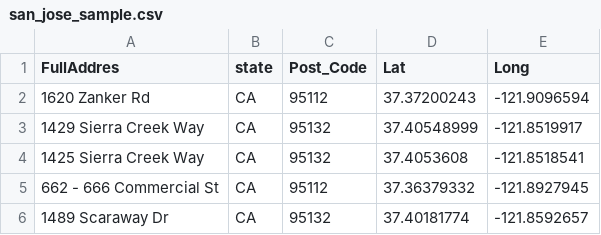
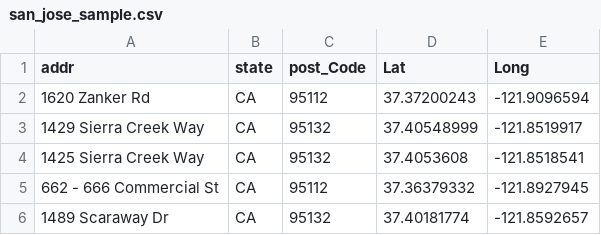
Before and after one commit to KI-Research-Services/CREDA_tools, a CSV file: test_data/san_jose_sample.csv, drawn as a sheet; only a part is shown.

```diff
--- a/test_data/san_jose_sample.csv
+++ b/test_data/san_jose_sample.csv
@@ -1,2 +1,2 @@
-FullAddres,state,Post_Code,Lat,Long
+addr,state,post_Code,Lat,Long
 1620 Zanker Rd,CA,95112,37.37200243,-121.9096594
```
Also changed, not shown: 3 other files.
